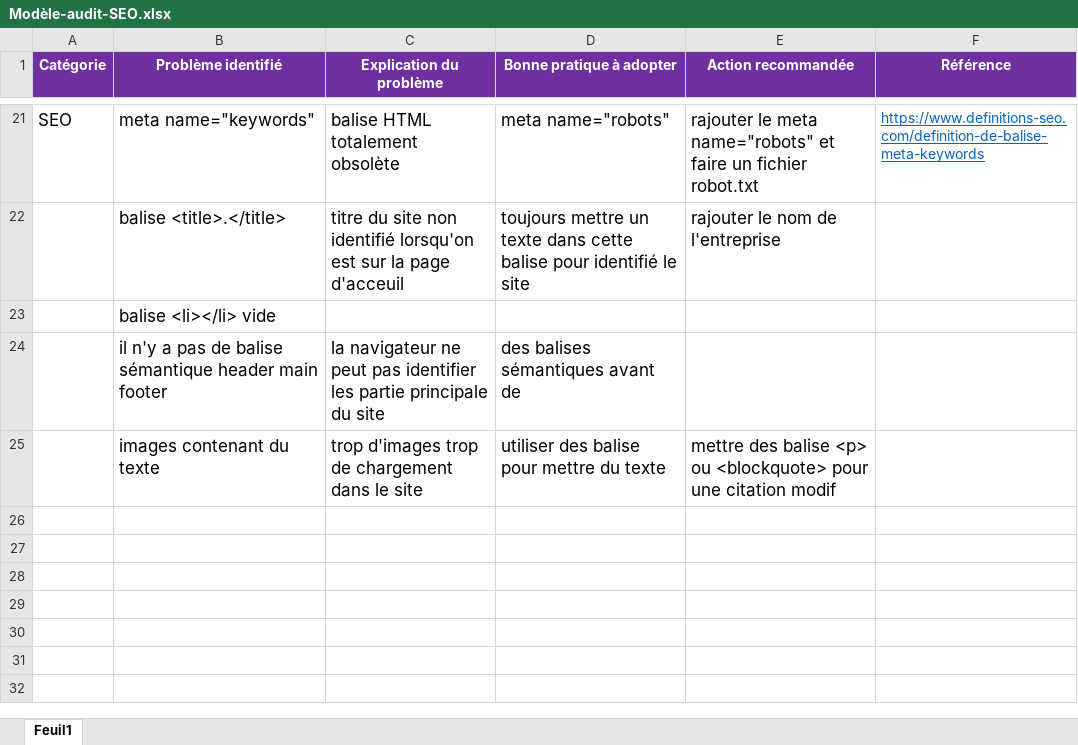
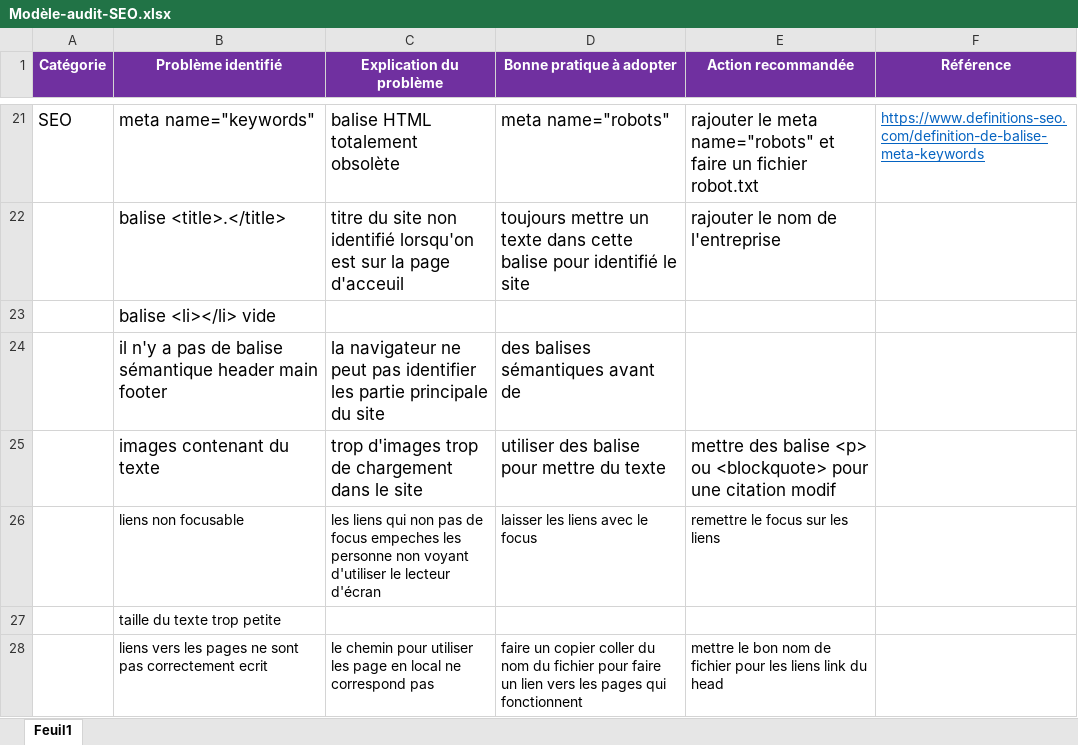
Before and after one commit to yeyemelodie01/lachouetteagence, an Excel workbook: Modèle-audit-SEO.xlsx, sheet Feuil1, drawn as a sheet; only a part is shown, gaps mark what is left out; values as stored, in another font and other column widths than the file's, no borders; the diff names each change by its address in the sheet, - before the commit and + after, or states it on an @@ line.

```diff
--- a/Modèle-audit-SEO.xlsx (sheet Feuil1)
+++ b/Modèle-audit-SEO.xlsx (sheet Feuil1)
+row 26:  | liens non focusable | les liens qui non pas de focus empeches les personne non voyant d'utiliser le lecteur d'écran | laisser les liens avec le focus | remettre le focus sur les liens
+row 27:  | taille du texte trop petite
+row 28:  | liens vers les pages ne sont pas correctement ecrit | le chemin pour utiliser les page en local ne correspond pas | faire un copier coller du nom du fichier pour faire un lien vers les pages qui fonctionnent | mettre le bon nom de fichier pour les liens link du head
```
Also changed, not shown: 6 other files.
